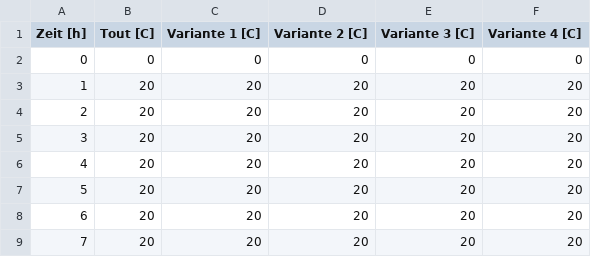
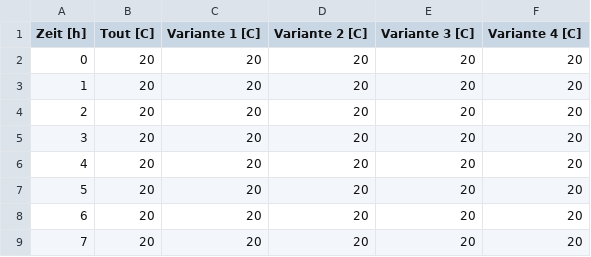
Before and after one commit to ghorwin/SimQuality, a TSV file: data/TF03-Waermeleitung/result_data/TAS.tsv, drawn as a sheet; only a part is shown.

```diff
--- a/data/TF03-Waermeleitung/result_data/TAS.tsv
+++ b/data/TF03-Waermeleitung/result_data/TAS.tsv
@@ -1,3 +1,3 @@
 Zeit [h]	Tout [C]	Variante 1 [C]	Variante 2 [C]	Variante 3 [C]	Variante 4 [C]
-0	0	0	0	0	0
+0	20	20	20	20	20
 1	20	20	20	20	20
```
Also changed, not shown: data/TF01-Sonnenstand/ToolSpecifications.tsv, data/TF02-SolareLasten Isotrop/ToolSpecifications.tsv, 28 other files.
